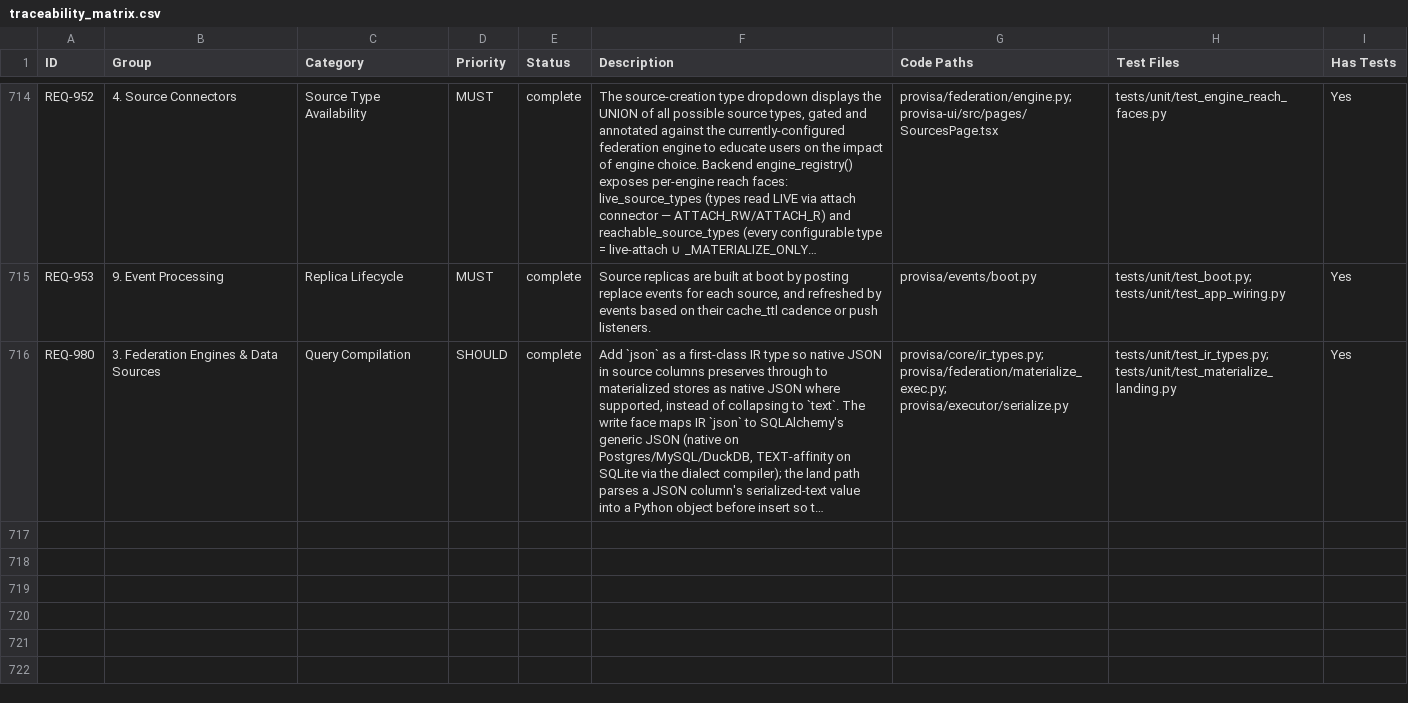
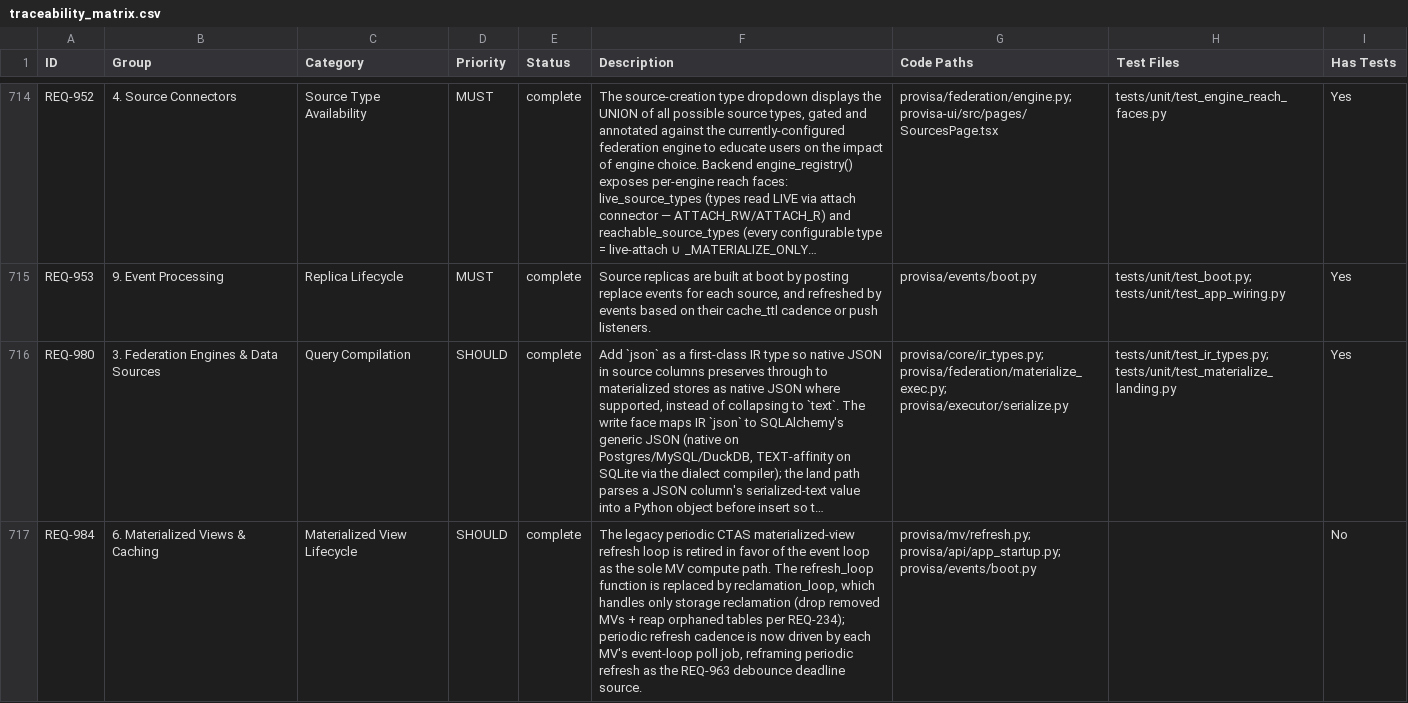
Before and after one commit to kenstott/provisa, a CSV file: docs/exports/traceability_matrix.csv, drawn as a sheet; only a part is shown, gaps mark what is left out; long unchanged cells end in …; the diff names each change by its address in the sheet, - before the commit and + after, or states it on an @@ line.

```diff
--- a/docs/exports/traceability_matrix.csv
+++ b/docs/exports/traceability_matrix.csv
+row 717: REQ-984 | 6. Materialized Views & Caching | Materialized View Lifecycle | SHOULD | complete | The legacy periodic CTAS materialized-view refresh loop is retired in favor of the event loop as the sole MV compute path. The refresh_loop function is replaced by reclamation_loop, which handles only storage reclamation (drop removed MVs + reap orphaned tables per REQ-234); periodic refresh cadence is now driven by each MV's event-loop poll job, reframing periodic refresh as the REQ-963 debounce deadline source. | provisa/mv/refresh.py; provisa/api/app_startup.py; provisa/events/boot.py |  | No
```
Also changed, not shown: docs/exports/feature_matrix.csv, 2 other files.
